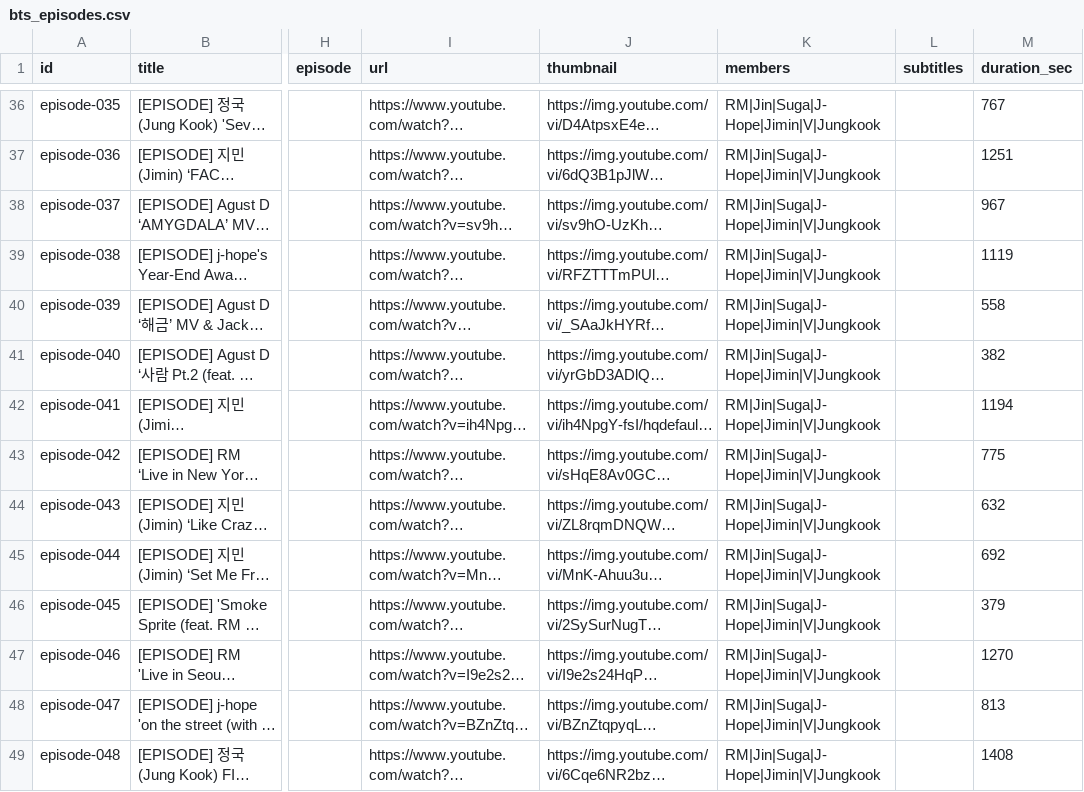
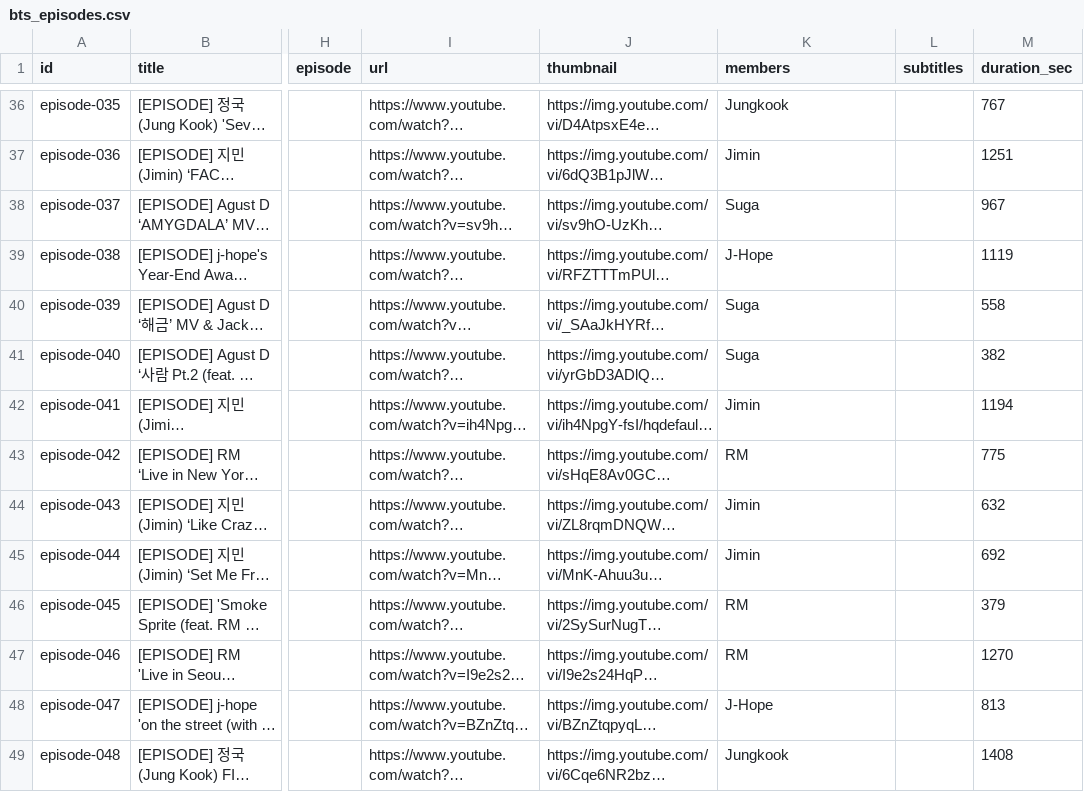
Before and after one commit to diyamaxxing/btsbootcamp, a CSV file: data/raws/bts_episodes.csv, drawn as a sheet; only a part is shown, gaps mark what is left out; long unchanged cells end in …; the diff covers the shown part only; the diff names each change by its address in the sheet, - before the commit and + after, or states it on an @@ line.

```diff
--- a/data/raws/bts_episodes.csv
+++ b/data/raws/bts_episodes.csv
-K36 (members): RM|Jin|Suga|J-Hope|Jimin|V|Jungkook
+K36 (members): Jungkook
-K37 (members): RM|Jin|Suga|J-Hope|Jimin|V|Jungkook
+K37 (members): Jimin
-K38 (members): RM|Jin|Suga|J-Hope|Jimin|V|Jungkook
+K38 (members): Suga
-K39 (members): RM|Jin|Suga|J-Hope|Jimin|V|Jungkook
+K39 (members): J-Hope
-K40:K41 (members): RM|Jin|Suga|J-Hope|Jimin|V|Jungkook
+K40:K41 (members): Suga
-K42 (members): RM|Jin|Suga|J-Hope|Jimin|V|Jungkook
+K42 (members): Jimin
-K43 (members): RM|Jin|Suga|J-Hope|Jimin|V|Jungkook
+K43 (members): RM
-K44:K45 (members): RM|Jin|Suga|J-Hope|Jimin|V|Jungkook
+K44:K45 (members): Jimin
-K46:K47 (members): RM|Jin|Suga|J-Hope|Jimin|V|Jungkook
+K46:K47 (members): RM
-K48 (members): RM|Jin|Suga|J-Hope|Jimin|V|Jungkook
+K48 (members): J-Hope
-K49 (members): RM|Jin|Suga|J-Hope|Jimin|V|Jungkook
+K49 (members): Jungkook
```
Also changed, not shown: 56 edited cells elsewhere in this file, data/raws/dance_practices.csv, data/raws/mvs.csv, 19 other files.
